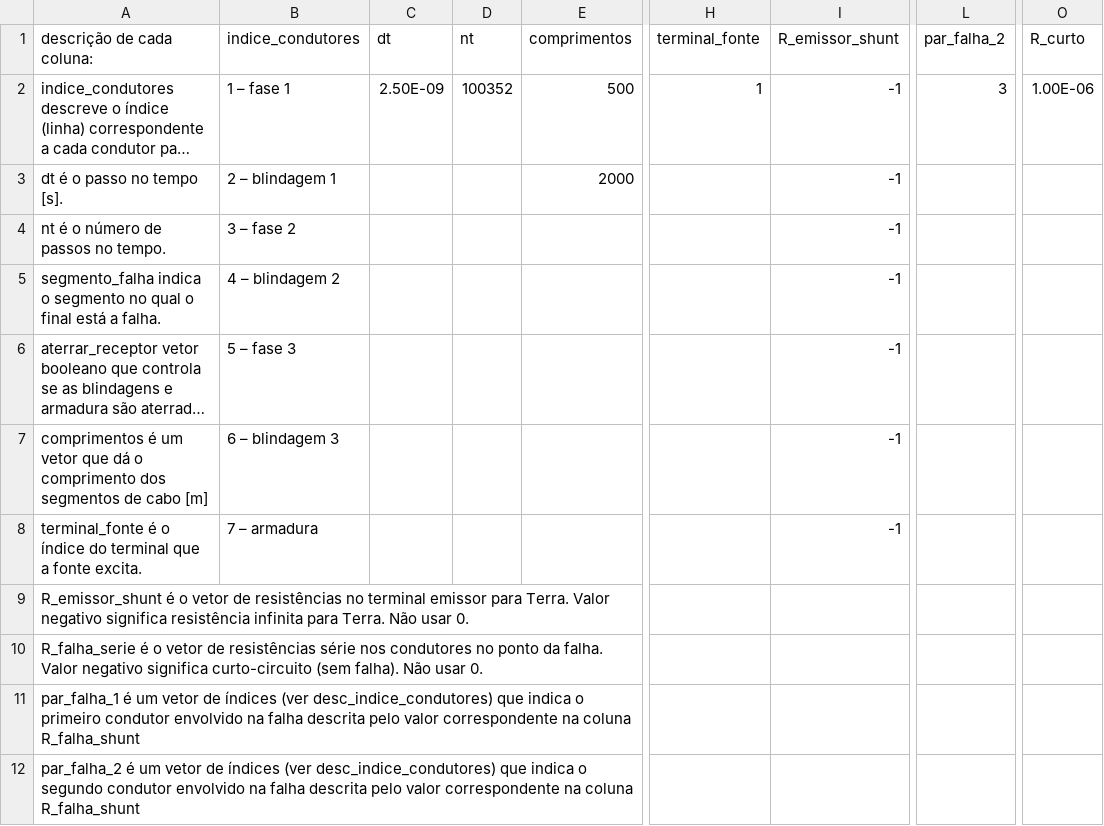
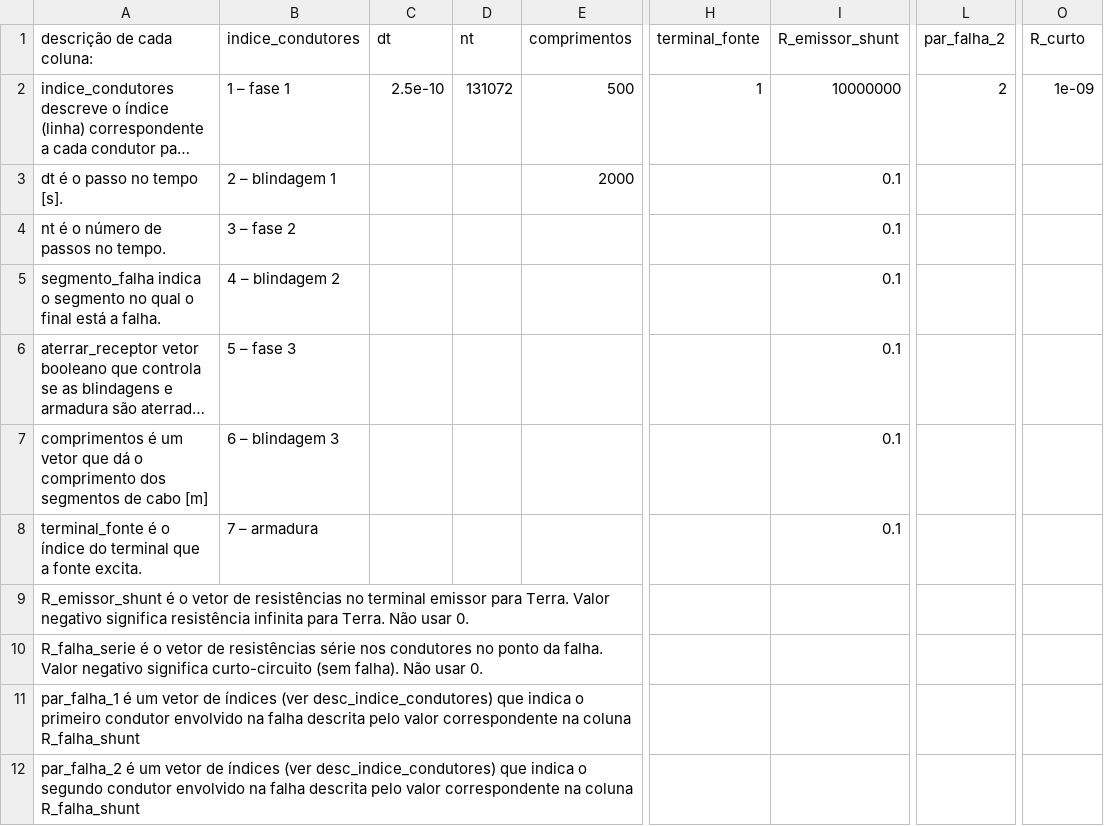
Before and after one commit to pedrohnv/transitorios-cabos, a CSV file: parametros.csv, drawn as a sheet; only a part is shown, gaps mark what is left out; long unchanged cells end in …; the diff names each change by its address in the sheet, - before the commit and + after, or states it on an @@ line.

```diff
--- a/parametros.csv
+++ b/parametros.csv
-C2 (dt): 2.50E-09
+C2 (dt): 2.5e-10
-D2 (nt): 100352
+D2 (nt): 131072
-I2 (R_emissor_shunt): -1
+I2 (R_emissor_shunt): 10000000
-L2 (par_falha_2): 3
+L2 (par_falha_2): 2
-O2 (R_curto): 1.00E-06
+O2 (R_curto): 1e-09
-I3:I8 (R_emissor_shunt): -1
+I3:I8 (R_emissor_shunt): 0.1
```
Also changed, not shown: 3 other files.
